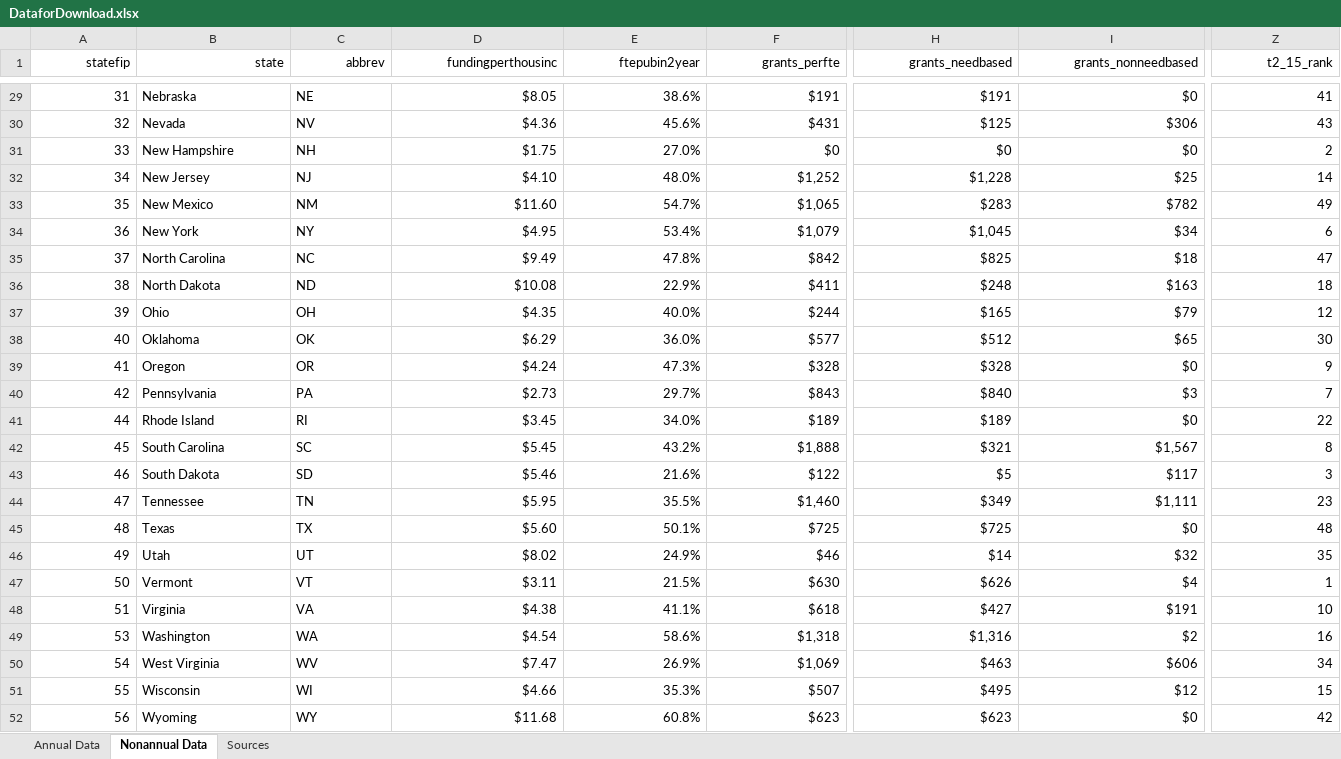
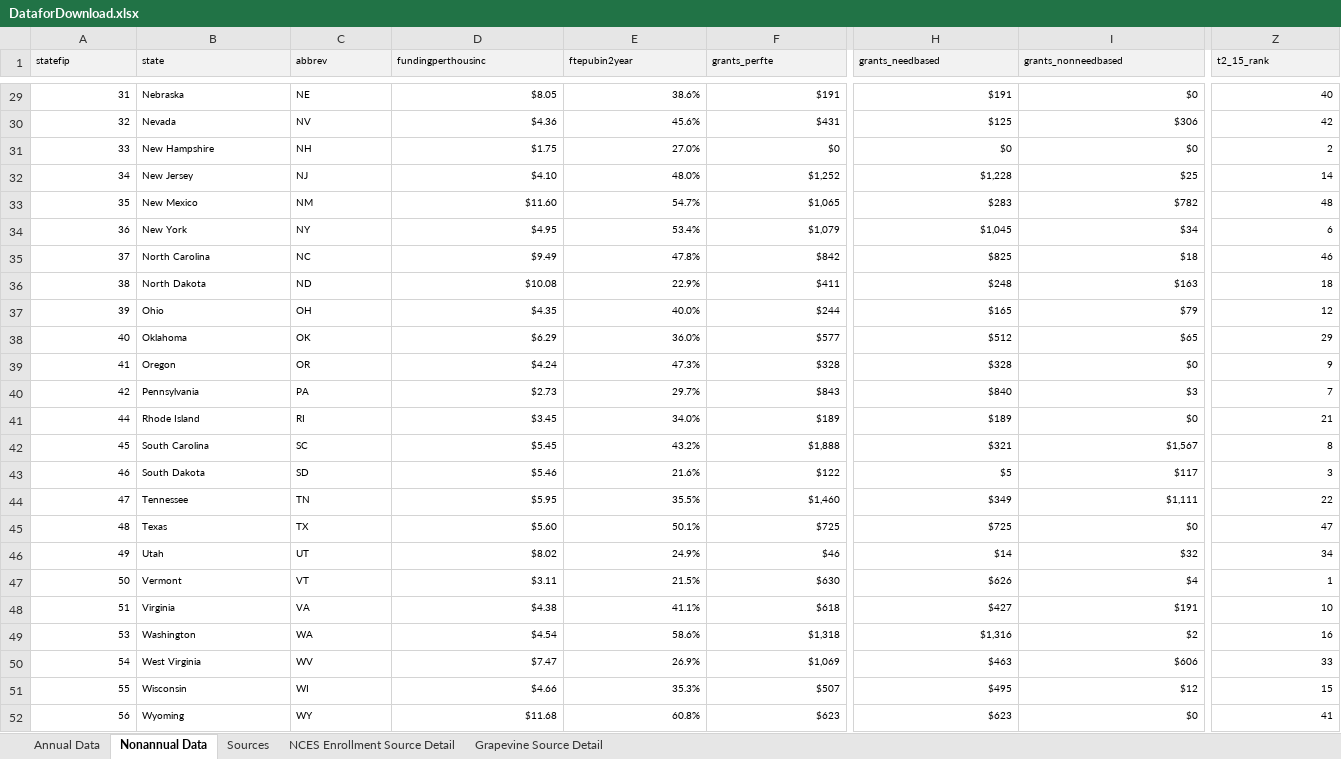
Before and after one commit to UrbanInstitute/higher-education, an Excel workbook: data/DataforDownload.xlsx, sheet Nonannual Data, drawn as a sheet; only a part is shown, gaps mark what is left out; values as stored, in another font and other column widths than the file's, no borders; the diff covers the shown part only; the diff names each change by its address in the sheet, - before the commit and + after, or states it on an @@ line.

Commit message:
updated XLSX file for download, use direct source links wherever possible

```diff
--- a/data/DataforDownload.xlsx (sheet Nonannual Data)
+++ b/data/DataforDownload.xlsx (sheet Nonannual Data)
+sheet tab: NCES Enrollment Source Detail
+sheet tab: Grapevine Source Detail
@@ A1:Z1 text size: smaller, fill: none → #F2F2F2, alignment: right → left @@
@@ A29:Z30 text size: smaller @@
-Z29 (t2_15_rank): 41
+Z29 (t2_15_rank): 40
-Z30 (t2_15_rank): 43
+Z30 (t2_15_rank): 42
@@ A31:F31 text size: smaller @@
@@ H31:Z31 text size: smaller @@
@@ A32:Z52 text size: smaller @@
-Z33 (t2_15_rank): 49
+Z33 (t2_15_rank): 48
-Z35 (t2_15_rank): 47
+Z35 (t2_15_rank): 46
-Z38 (t2_15_rank): 30
+Z38 (t2_15_rank): 29
-Z41 (t2_15_rank): 22
+Z41 (t2_15_rank): 21
-Z44 (t2_15_rank): 23
+Z44 (t2_15_rank): 22
-Z45 (t2_15_rank): 48
+Z45 (t2_15_rank): 47
-Z46 (t2_15_rank): 35
+Z46 (t2_15_rank): 34
-Z50 (t2_15_rank): 34
+Z50 (t2_15_rank): 33
-Z52 (t2_15_rank): 42
+Z52 (t2_15_rank): 41
```
Also changed, not shown: 22 edited cells and cell formats elsewhere in this sheet, sheet Sources, sheet Annual Data, 5 other files.
